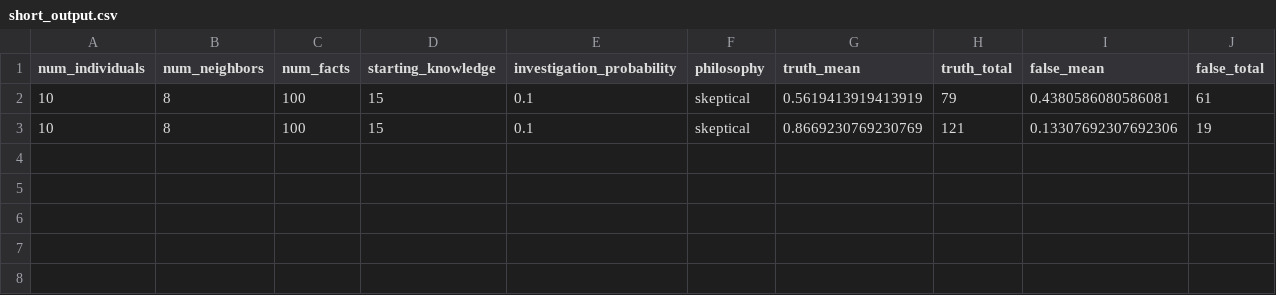
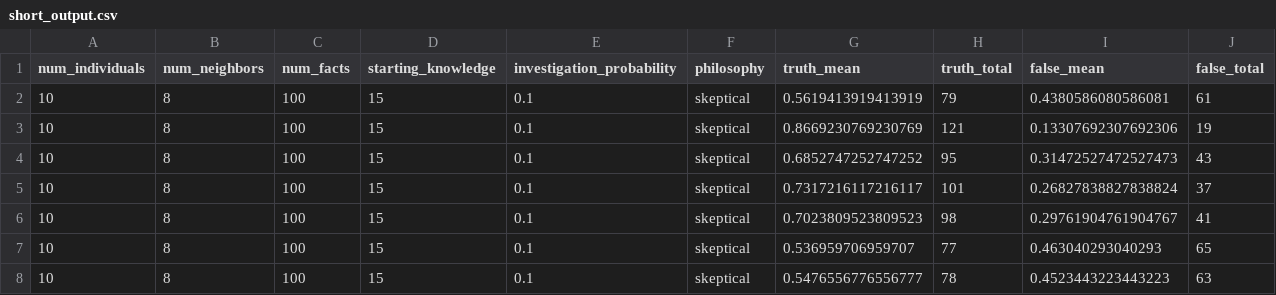
Before and after one commit to Jannetty/science_cliques, a CSV file: data/short_output.csv, drawn as a sheet.

```diff
--- a/data/short_output.csv
+++ b/data/short_output.csv
@@ -3 +3,6 @@ num_individuals,num_neighbors,num_facts,starting_knowledge,investigation_probabi
 10,8,100,15,0.1,skeptical,0.8669230769230769,121,0.13307692307692306,19
+10,8,100,15,0.1,skeptical,0.6852747252747252,95,0.31472527472527473,43
+10,8,100,15,0.1,skeptical,0.7317216117216117,101,0.26827838827838824,37
+10,8,100,15,0.1,skeptical,0.7023809523809523,98,0.29761904761904767,41
+10,8,100,15,0.1,skeptical,0.536959706959707,77,0.463040293040293,65
+10,8,100,15,0.1,skeptical,0.5476556776556777,78,0.4523443223443223,63
```
Also changed, not shown: 5 other files.
